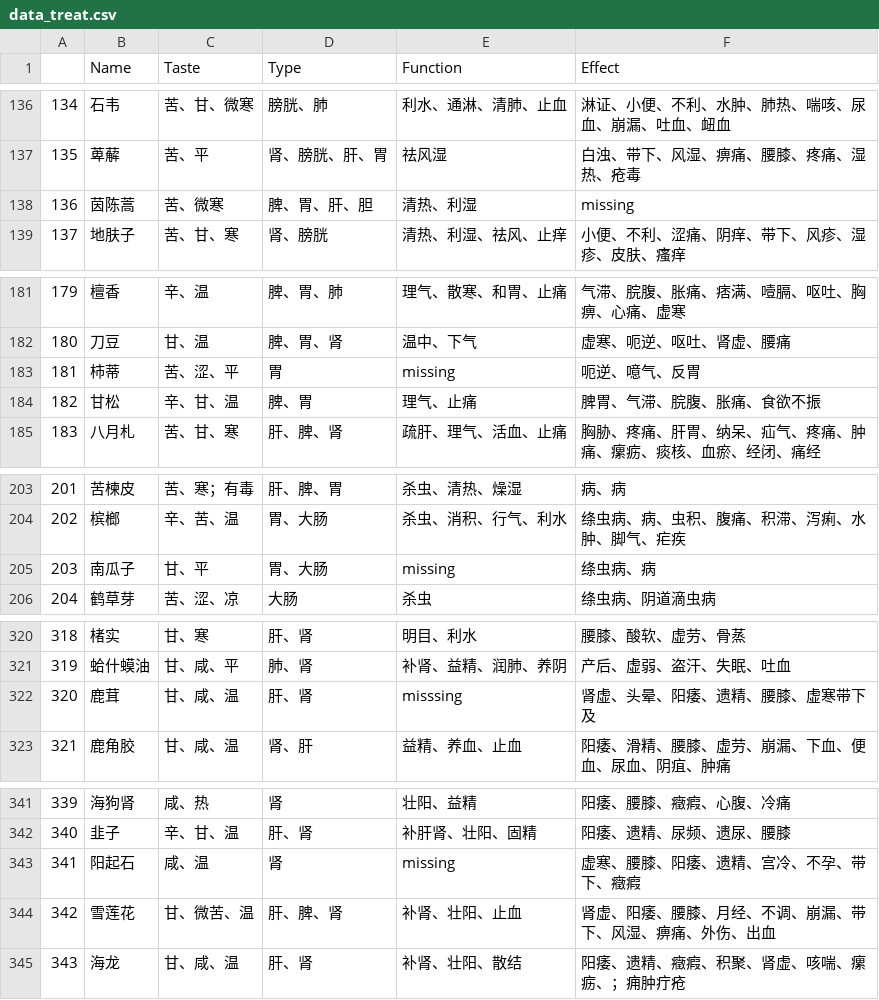
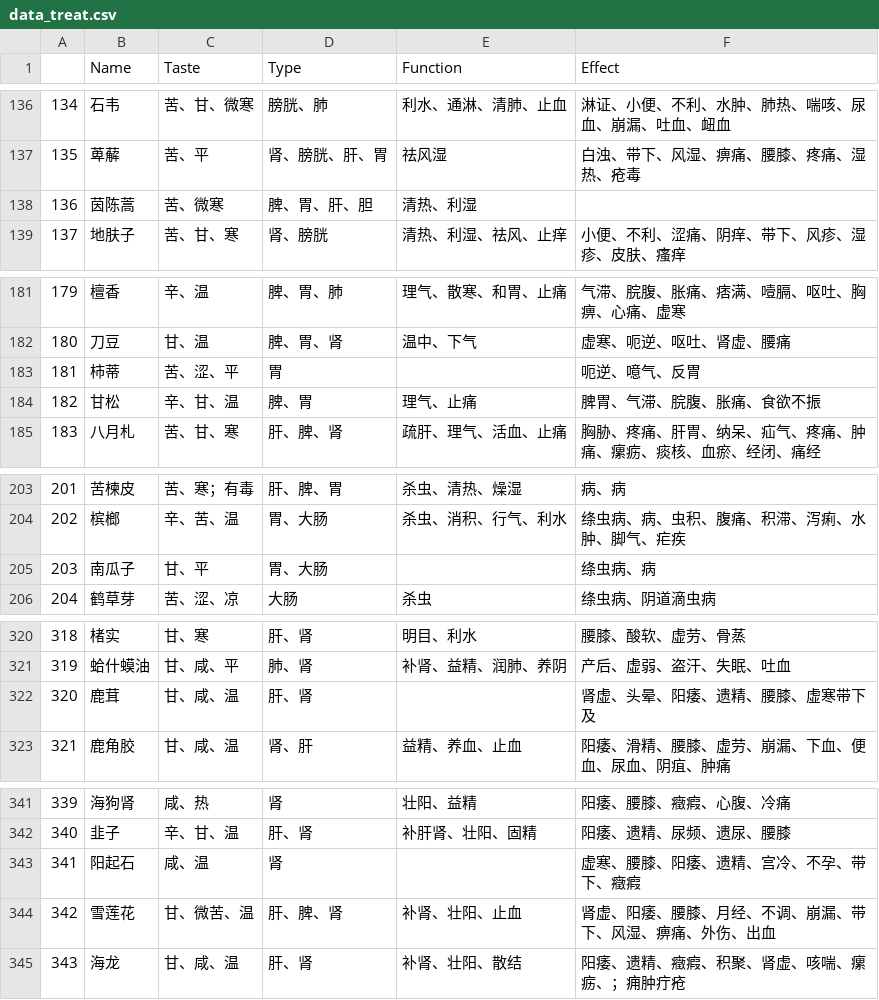
Before and after one commit to MarsPain/Chinese_Medicine, a CSV file: feature_engineering/data_treat.csv, drawn as a sheet; only a part is shown, gaps mark what is left out; the diff covers the shown part only.

```diff
--- a/feature_engineering/data_treat.csv
+++ b/feature_engineering/data_treat.csv
@@ -137,3 +137,3 @@
 135,萆薢,苦、平,肾、膀胱、肝、胃,祛风湿,白浊、带下、风湿、痹痛、腰膝、疼痛、湿热、疮毒
-136,茵陈蒿,苦、微寒,脾、胃、肝、胆,清热、利湿,missing
+136,茵陈蒿,苦、微寒,脾、胃、肝、胆,清热、利湿,
 137,地肤子,苦、甘、寒,肾、膀胱,清热、利湿、祛风、止痒,小便、不利、涩痛、阴痒、带下、风疹、湿疹、皮肤、瘙痒
@@ -182,3 +182,3 @@
 180,刀豆,甘、温,脾、胃、肾,温中、下气,虚寒、呃逆、呕吐、肾虚、腰痛
-181,柿蒂,苦、涩、平,胃,missing,呃逆、噫气、反胃
+181,柿蒂,苦、涩、平,胃,,呃逆、噫气、反胃
 182,甘松,辛、甘、温,脾、胃,理气、止痛,脾胃、气滞、脘腹、胀痛、食欲不振
@@ -204,3 +204,3 @@
 202,槟榔,辛、苦、温,胃、大肠,杀虫、消积、行气、利水,绦虫病、病、虫积、腹痛、积滞、泻痢、水肿、脚气、疟疾
-203,南瓜子,甘、平,胃、大肠,missing,绦虫病、病
+203,南瓜子,甘、平,胃、大肠,,绦虫病、病
 204,鹤草芽,苦、涩、凉,大肠,杀虫,绦虫病、阴道滴虫病
@@ -321,3 +321,3 @@
 319,蛤什蟆油,甘、咸、平,肺、肾,补肾、益精、润肺、养阴,产后、虚弱、盗汗、失眠、吐血
-320,鹿茸,甘、咸、温,肝、肾,misssing,肾虚、头晕、阳痿、遗精、腰膝、虚寒带下及
+320,鹿茸,甘、咸、温,肝、肾,,肾虚、头晕、阳痿、遗精、腰膝、虚寒带下及
 321,鹿角胶,甘、咸、温,肾、肝,益精、养血、止血,阳痿、滑精、腰膝、虚劳、崩漏、下血、便血、尿血、阴疽、肿痛
@@ -342,3 +342,3 @@
 340,韭子,辛、甘、温,肝、肾,补肝肾、壮阳、固精,阳痿、遗精、尿频、遗尿、腰膝
-341,阳起石,咸、温,肾,missing,虚寒、腰膝、阳痿、遗精、宫冷、不孕、带下、癥瘕
+341,阳起石,咸、温,肾,,虚寒、腰膝、阳痿、遗精、宫冷、不孕、带下、癥瘕
 342,雪莲花,甘、微苦、温,肝、脾、肾,补肾、壮阳、止血,肾虚、阳痿、腰膝、月经、不调、崩漏、带下、风湿、痹痛、外伤、出血
```
Also changed, not shown: 1 edited cell elsewhere in this file, 2 other files.
